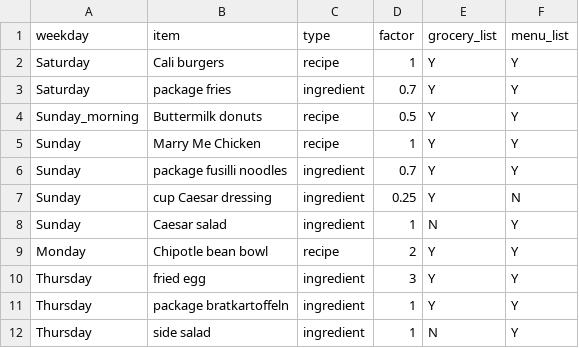
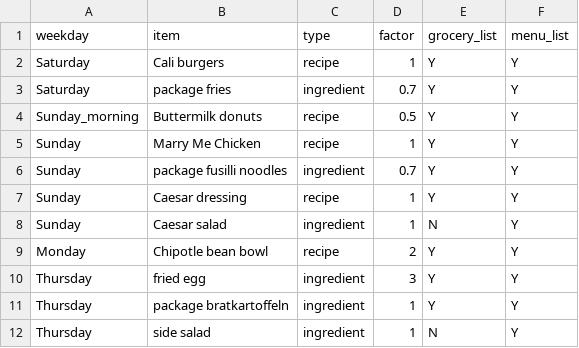
Before and after one commit to ArBridgeman/aurorianclouds, a CSV file: sous_chef/food_plan/fixed_menu/menu-3.csv, drawn as a sheet; removed rows and columns are numbered as before the commit, all else as after; the diff names each change by its address in the sheet, - before the commit and + after, or states it on an @@ line.

Commit message:
CODE-128: Change Caesar dressing occurence to recipe.

```diff
--- a/sous_chef/food_plan/fixed_menu/menu-3.csv
+++ b/sous_chef/food_plan/fixed_menu/menu-3.csv
-row 7: Sunday | cup Caesar dressing | ingredient | 0.25 | Y | N
+row 7: Sunday | Caesar dressing | recipe | 1 | Y | Y
```
